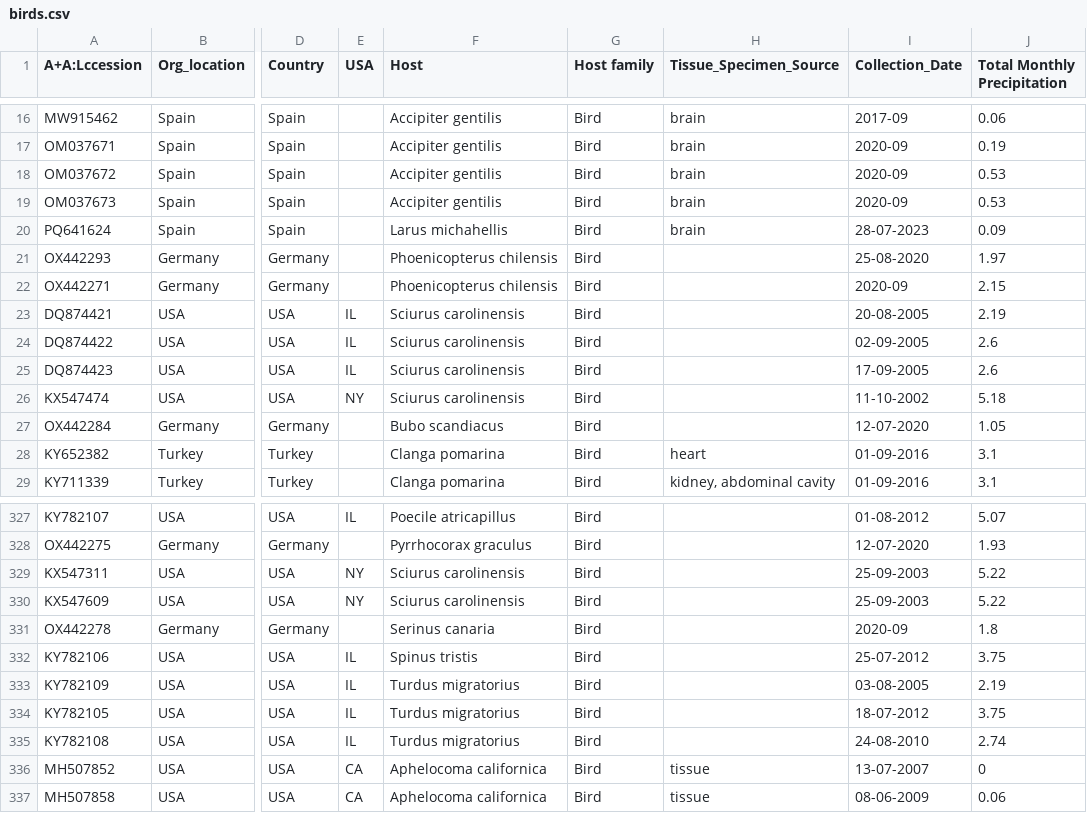
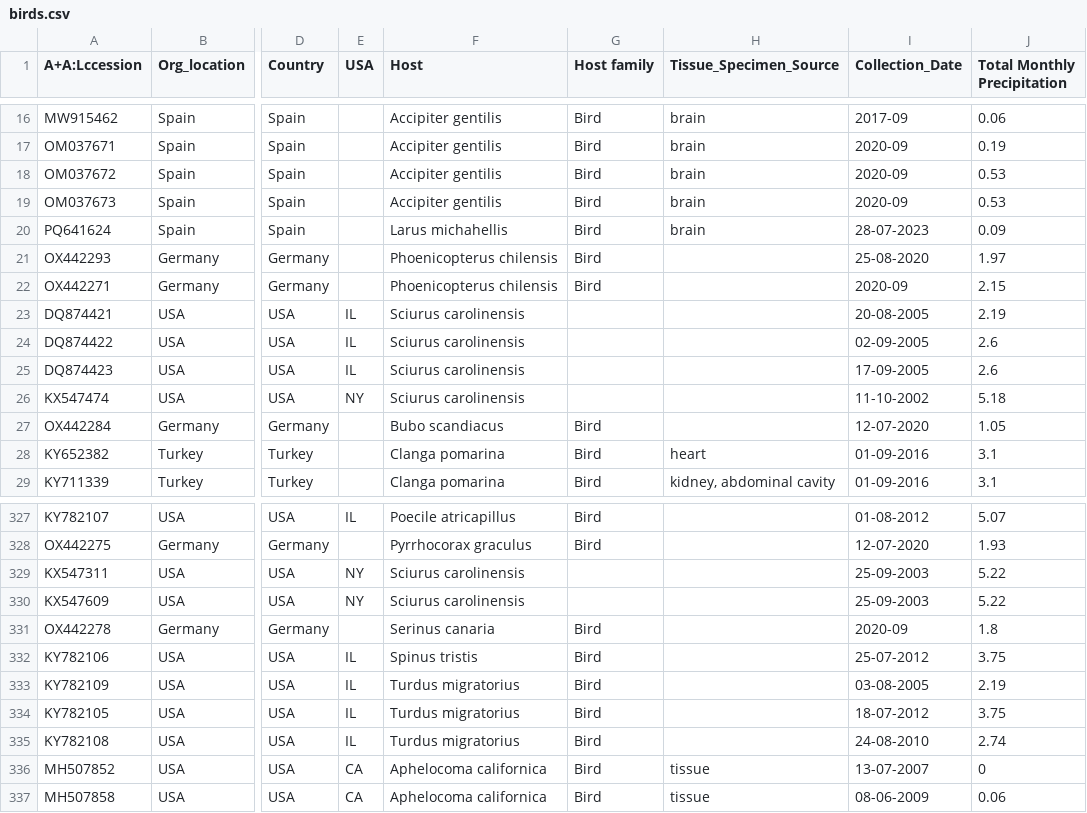
Before and after one commit to Ismahane88/WNV_Modeling, a CSV file: birds.csv, drawn as a sheet; only a part is shown, gaps mark what is left out; the diff names each change by its address in the sheet, - before the commit and + after, or states it on an @@ line.

Commit message:
new file added

```diff
--- a/birds.csv
+++ b/birds.csv
-G23:G26 (Host family): Bird
+G23:G26 (Host family): (empty)
-G329:G330 (Host family): Bird
+G329:G330 (Host family): (empty)
```
